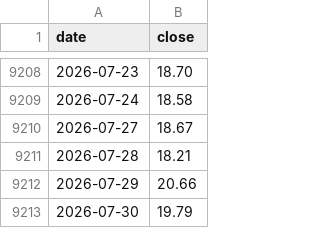
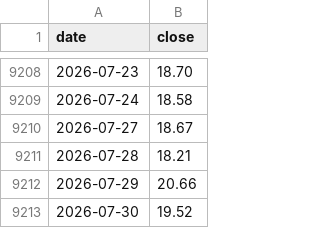
Before and after one commit to eternalee87/A-SHARE-dashboard, a CSV file: ndx_dca/data/vix_data.csv, drawn as a sheet; only a part is shown, gaps mark what is left out.

```diff
--- a/ndx_dca/data/vix_data.csv
+++ b/ndx_dca/data/vix_data.csv
@@ -9212,2 +9212,2 @@ date,close
 2026-07-29,20.66
-2026-07-30,19.79
+2026-07-30,19.52
```
Also changed, not shown: 8 other files.
